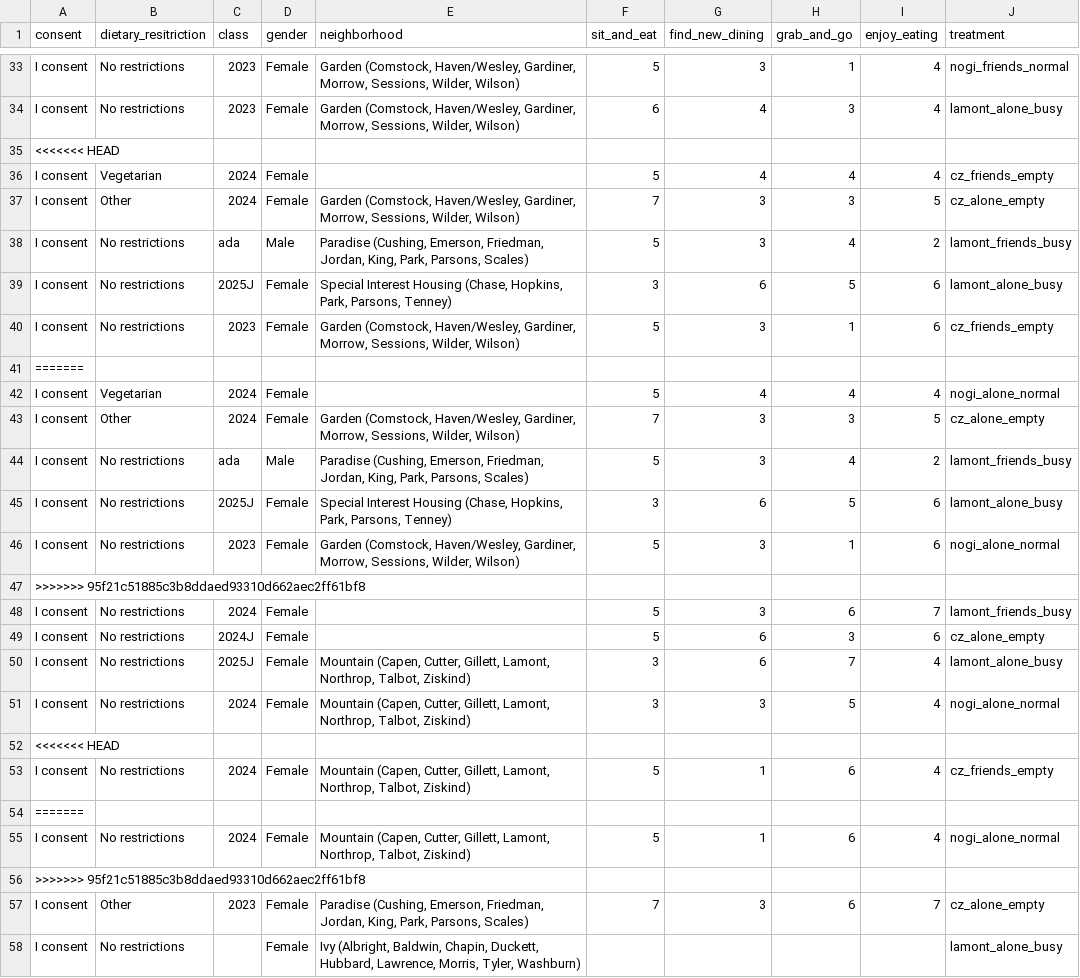
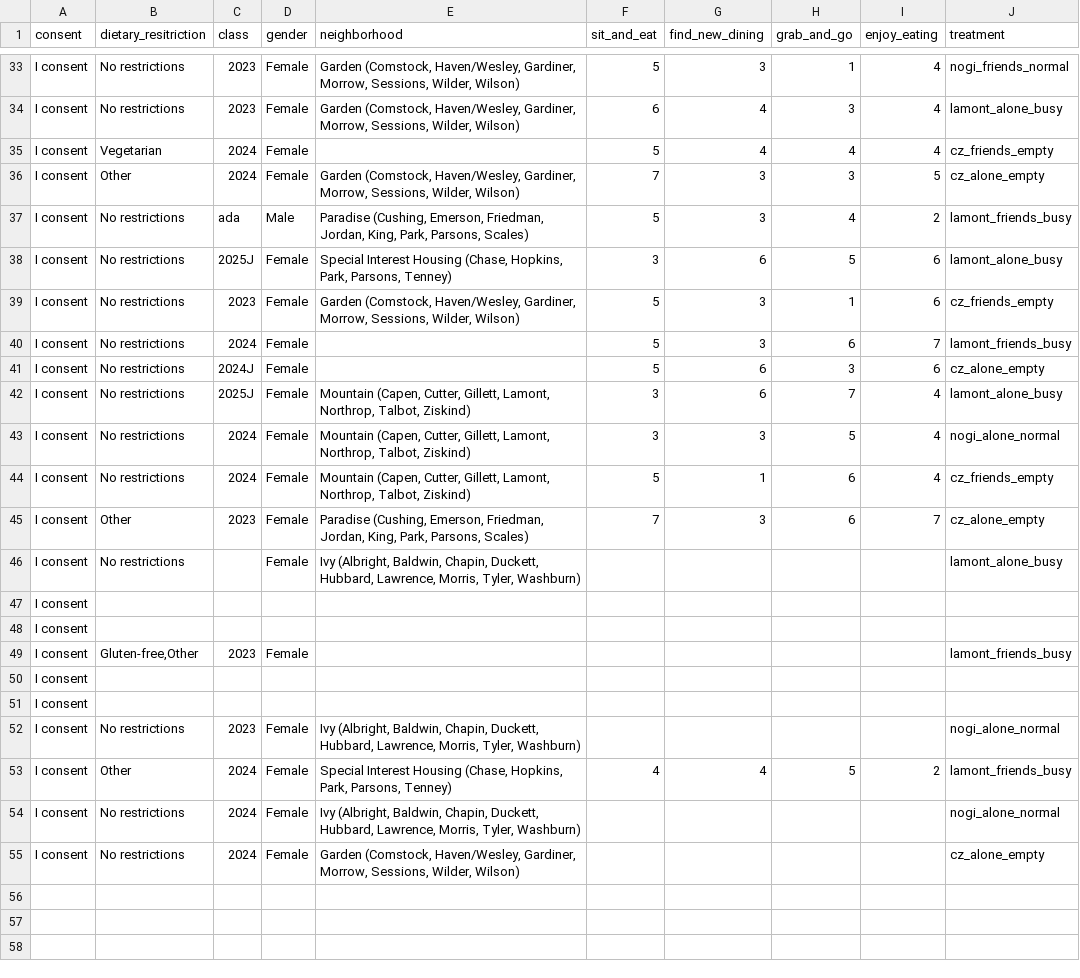
Before and after one commit to ssilovsky/MP2_SDS290, a CSV file: df.csv, drawn as a sheet; only a part is shown, gaps mark what is left out; the shorter side is filled out with more unchanged rows; the diff names each change by its address in the sheet, - before the commit and + after, or states it on an @@ line.

```diff
--- a/df.csv
+++ b/df.csv
-row 35: <<<<<<< HEAD
-row 41: =======
-row 42: I consent | Vegetarian | 2024 | Female |  | 5 | 4 | 4 | 4 | nogi_alone_normal
-row 43: I consent | Other | 2024 | Female | Garden (Comstock, Haven/Wesley, Gardiner, Morrow, Sessions, Wilder, Wilson) | 7 | 3 | 3 | 5 | cz_alone_empty
-row 44: I consent | No restrictions | ada | Male | Paradise (Cushing, Emerson, Friedman, Jordan, King, Park, Parsons, Scales) | 5 | 3 | 4 | 2 | lamont_friends_busy
-row 45: I consent | No restrictions | 2025J | Female | Special Interest Housing (Chase, Hopkins, Park, Parsons, Tenney) | 3 | 6 | 5 | 6 | lamont_alone_busy
-row 46: I consent | No restrictions | 2023 | Female | Garden (Comstock, Haven/Wesley, Gardiner, Morrow, Sessions, Wilder, Wilson) | 5 | 3 | 1 | 6 | nogi_alone_normal
-row 47: >>>>>>> 95f21c51885c3b8ddaed93310d662aec2ff61bf8
-row 52: <<<<<<< HEAD
-row 54: =======
-row 55: I consent | No restrictions | 2024 | Female | Mountain (Capen, Cutter, Gillett, Lamont, Northrop, Talbot, Ziskind) | 5 | 1 | 6 | 4 | nogi_alone_normal
-row 56: >>>>>>> 95f21c51885c3b8ddaed93310d662aec2ff61bf8
```
Also changed, not shown: 2 other files.
